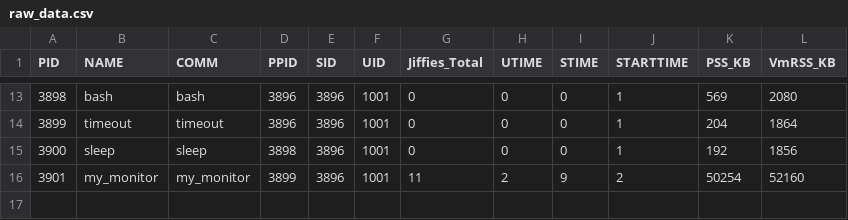
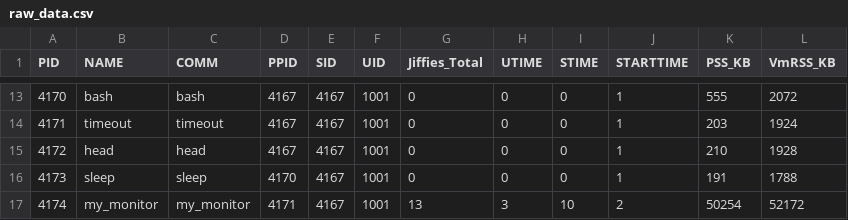
Before and after one commit to sajibsarkar92/SPL-1, a CSV file: raw_data.csv, drawn as a sheet; only a part is shown, gaps mark what is left out; the diff covers the shown part only.

```diff
--- a/raw_data.csv
+++ b/raw_data.csv
@@ -13,4 +13,5 @@ PID,NAME,COMM,PPID,SID,UID,Jiffies_Total,UTIME,STIME,STARTTIME,PSS_KB,VmRSS_KB
-3898,"bash","bash",3896,3896,1001,0,0,0,1,569,2080
-3899,"timeout","timeout",3896,3896,1001,0,0,0,1,204,1864
-3900,"sleep","sleep",3898,3896,1001,0,0,0,1,192,1856
-3901,"my_monitor","my_monitor",3899,3896,1001,11,2,9,2,50254,52160
+4170,"bash","bash",4167,4167,1001,0,0,0,1,555,2072
+4171,"timeout","timeout",4167,4167,1001,0,0,0,1,203,1924
+4172,"head","head",4167,4167,1001,0,0,0,1,210,1928
+4173,"sleep","sleep",4170,4167,1001,0,0,0,1,191,1788
+4174,"my_monitor","my_monitor",4171,4167,1001,13,3,10,2,50254,52172
```
Also changed, not shown: 32 edited cells elsewhere in this file, aggregated_data.csv, clustered_report.csv, 3 other files.
